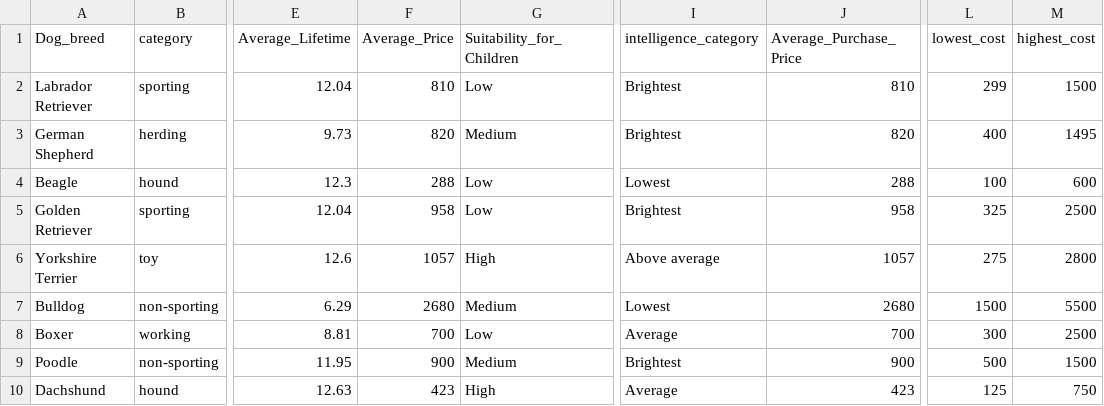
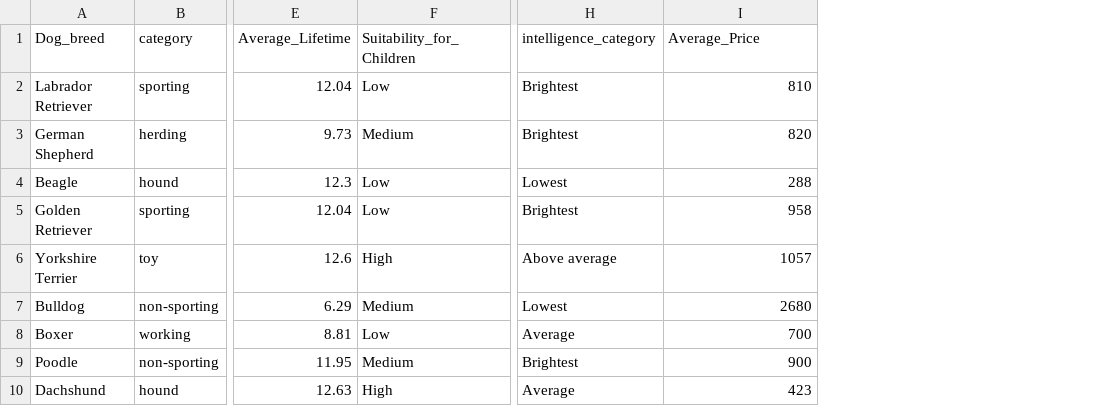
Before and after one commit to kshoemaker/Exam2Data, a CSV file: best_in_show.csv, drawn as a sheet; only a part is shown, gaps mark what is left out; removed rows and columns are numbered as before the commit, all else as after; the diff names each change by its address in the sheet, - before the commit and + after, or states it on an @@ line.

Commit message:
Update best_in_show.csv

```diff
--- a/best_in_show.csv
+++ b/best_in_show.csv
-column F (Average_Price), rows 2-10: 810 | 820 | 288 | 958 | 1057 | 2680 | 700 | 900 | 423
-column L (lowest_cost), rows 2-10: 299 | 400 | 100 | 325 | 275 | 1500 | 300 | 500 | 125
-column M (highest_cost), rows 2-10: 1500 | 1495 | 600 | 2500 | 2800 | 5500 | 2500 | 1500 | 750
-I1: Average_Purchase_Price
+I1: Average_Price
```
